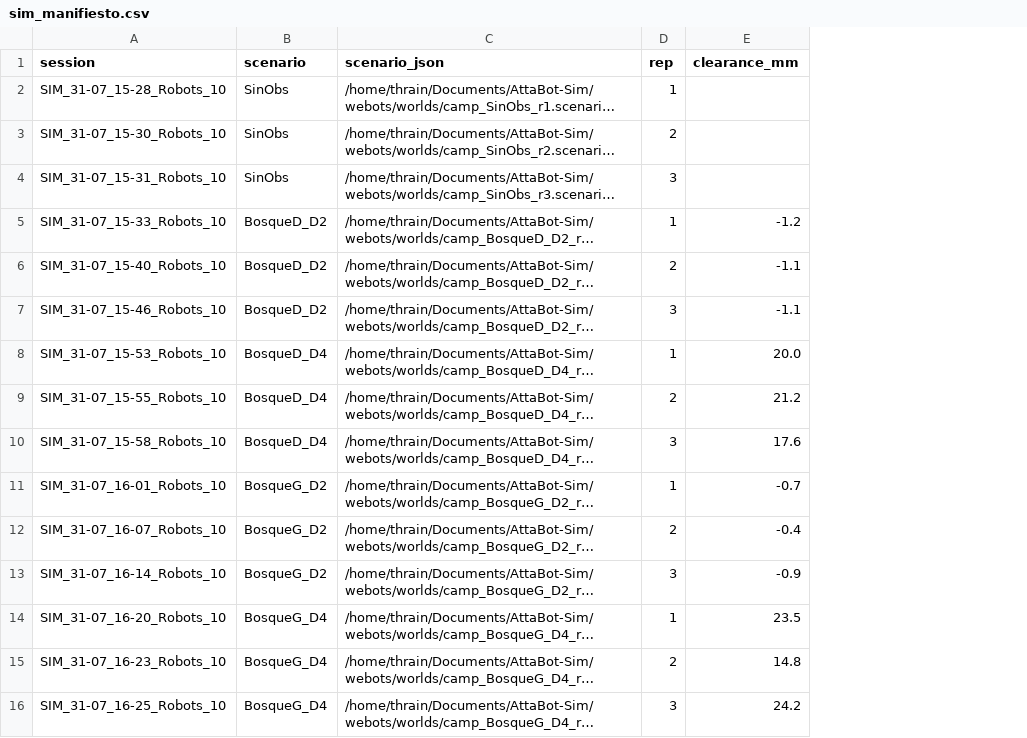
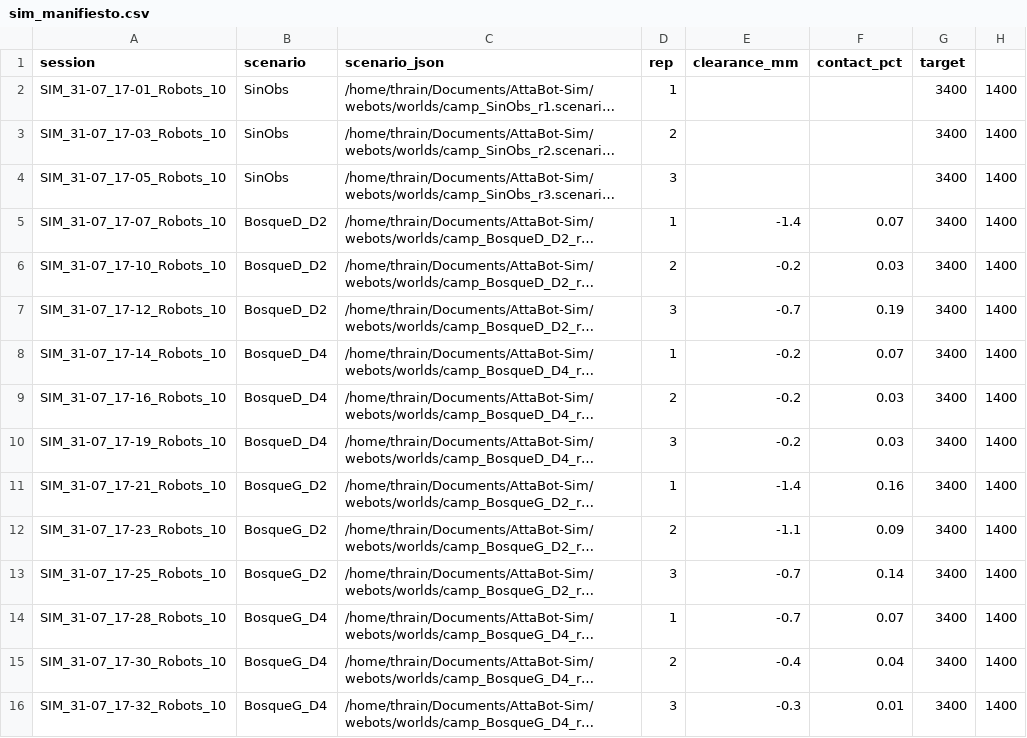
Before and after one commit to eduardo00-fv/Atta-Bot-P_ed, a CSV file: Base/analisis_30-07/sim_manifiesto.csv, drawn as a sheet; long unchanged cells end in …; the diff names each change by its address in the sheet, - before the commit and + after, or states it on an @@ line.

Commit message:
data: campana de simulacion con el alcance de IR real (15 corridas, 10 robots)
Reemplaza los CSV de la campana de 200mm, que no eran utilizables: los
dos escenarios de 2 diametros no cruzaban por el modelo del sensor, no
por la topologia. Con ir_range_mm=50 (medido en los HW-488) las 15
corridas convergen.

Resultado, con R = anillo efectivo + 2 diametros = 900mm:
  SinObs 17.1s . BosqueG_D4 23.2s . BosqueD_D4 29.3s .
  BosqueD_D2 34.0s . BosqueG_D2 49.2s
  ANOVA F(4,10)=13.81  p=0.00044

Y la hipotesis del paper queda sostenida por los datos: el ancho de
pasaje explica el tiempo (2d 42.1s contra 4d 26.3s, F=15.96 p=0.0025) y
el grosor del obstaculo no (delgado 33.3s contra grueso 35.1s, F=0.09
p=0.78).

```diff
--- a/Base/analisis_30-07/sim_manifiesto.csv
+++ b/Base/analisis_30-07/sim_manifiesto.csv
+column F (contact_pct), rows 5-16: 0.07 | 0.03 | 0.19 | 0.07 | 0.03 | 0.03 | 0.16 | 0.09 | 0.14 | 0.07 | 0.04 | 0.01
+column G (target), rows 2-16: all 3400
+column H, rows 2-16: all 1400
-A2 (session): SIM_31-07_15-28_Robots_10
+A2 (session): SIM_31-07_17-01_Robots_10
-A3 (session): SIM_31-07_15-30_Robots_10
+A3 (session): SIM_31-07_17-03_Robots_10
-A4 (session): SIM_31-07_15-31_Robots_10
+A4 (session): SIM_31-07_17-05_Robots_10
-A5 (session): SIM_31-07_15-33_Robots_10
+A5 (session): SIM_31-07_17-07_Robots_10
-E5 (clearance_mm): -1.2
+E5 (clearance_mm): -1.4
-A6 (session): SIM_31-07_15-40_Robots_10
+A6 (session): SIM_31-07_17-10_Robots_10
-E6 (clearance_mm): -1.1
+E6 (clearance_mm): -0.2
-A7 (session): SIM_31-07_15-46_Robots_10
+A7 (session): SIM_31-07_17-12_Robots_10
-E7 (clearance_mm): -1.1
+E7 (clearance_mm): -0.7
-A8 (session): SIM_31-07_15-53_Robots_10
+A8 (session): SIM_31-07_17-14_Robots_10
-E8 (clearance_mm): 20.0
+E8 (clearance_mm): -0.2
-A9 (session): SIM_31-07_15-55_Robots_10
+A9 (session): SIM_31-07_17-16_Robots_10
-E9 (clearance_mm): 21.2
+E9 (clearance_mm): -0.2
-A10 (session): SIM_31-07_15-58_Robots_10
+A10 (session): SIM_31-07_17-19_Robots_10
-E10 (clearance_mm): 17.6
+E10 (clearance_mm): -0.2
-A11 (session): SIM_31-07_16-01_Robots_10
+A11 (session): SIM_31-07_17-21_Robots_10
-E11 (clearance_mm): -0.7
+E11 (clearance_mm): -1.4
-A12 (session): SIM_31-07_16-07_Robots_10
+A12 (session): SIM_31-07_17-23_Robots_10
-E12 (clearance_mm): -0.4
+E12 (clearance_mm): -1.1
-A13 (session): SIM_31-07_16-14_Robots_10
+A13 (session): SIM_31-07_17-25_Robots_10
-E13 (clearance_mm): -0.9
+E13 (clearance_mm): -0.7
-A14 (session): SIM_31-07_16-20_Robots_10
+A14 (session): SIM_31-07_17-28_Robots_10
-E14 (clearance_mm): 23.5
+E14 (clearance_mm): -0.7
-A15 (session): SIM_31-07_16-23_Robots_10
+A15 (session): SIM_31-07_17-30_Robots_10
-E15 (clearance_mm): 14.8
+E15 (clearance_mm): -0.4
-A16 (session): SIM_31-07_16-25_Robots_10
+A16 (session): SIM_31-07_17-32_Robots_10
-E16 (clearance_mm): 24.2
+E16 (clearance_mm): -0.3
```
Also changed, not shown: Base/analisis_30-07/sim_robots.csv, Base/analisis_30-07/sim_runs.csv.
